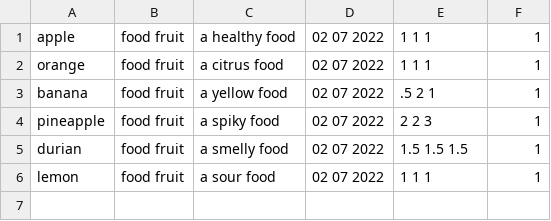
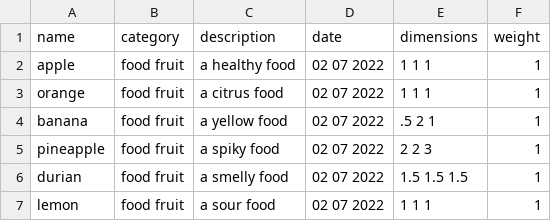
Before and after one commit to benfpv/Lone, a CSV file: itemsList.csv, drawn as a sheet; the diff names each change by its address in the sheet, - before the commit and + after, or states it on an @@ line.

```diff
--- a/itemsList.csv
+++ b/itemsList.csv
+row 1: name | category | description | date | dimensions | weight
```
Also changed, not shown: 4 other files.
